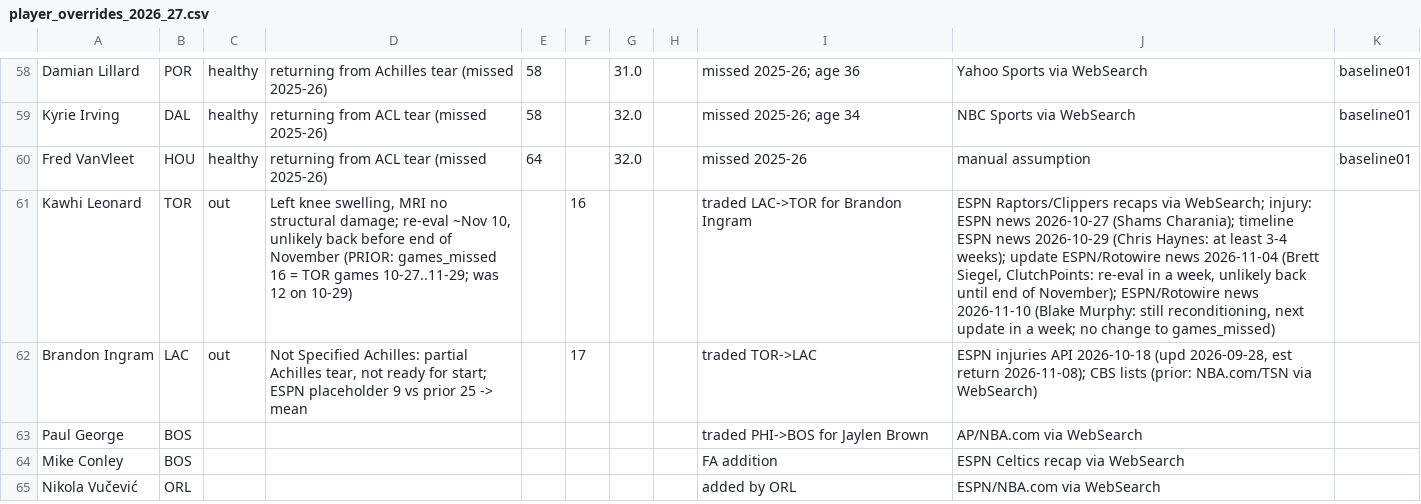
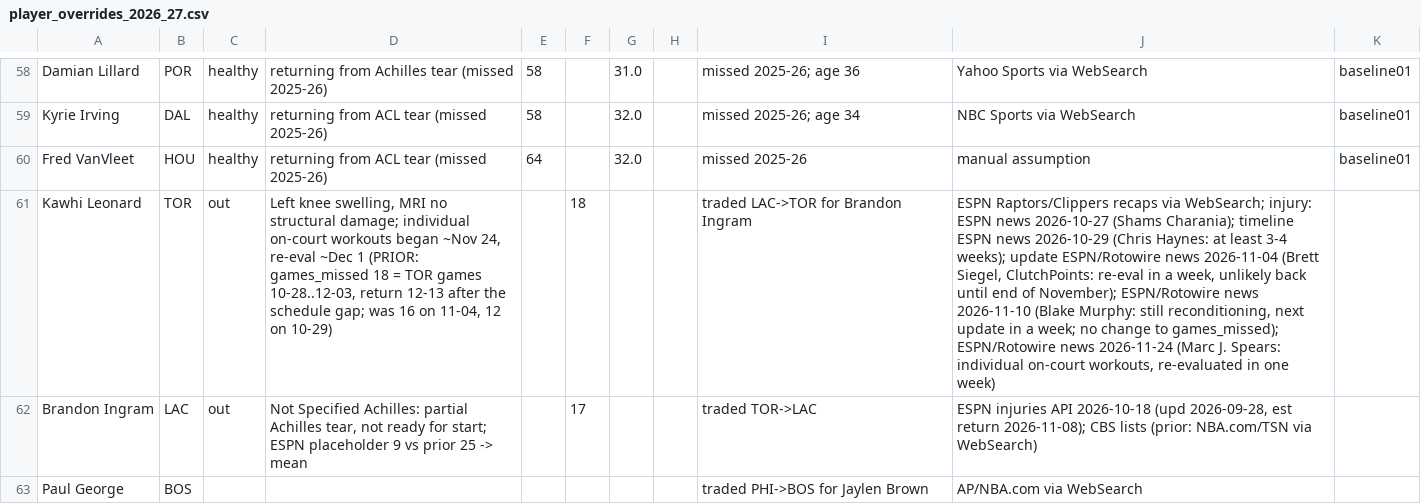
Before and after one commit to hmku/nba, a CSV file: data/manual/player_overrides_2026_27.csv, drawn as a sheet; only a part is shown, gaps mark what is left out; the shorter side is filled out with more unchanged rows; the diff names each change by its address in the sheet, - before the commit and + after, or states it on an @@ line.

```diff
--- a/data/manual/player_overrides_2026_27.csv
+++ b/data/manual/player_overrides_2026_27.csv
-D61: …structural damage; re-eval ~Nov 10, unlikely back before end of November (PRIOR: games_missed 16 = TOR games 10-27..11-29; was 12 on…
+D61: …structural damage; individual on-court workouts began ~Nov 24, re-eval ~Dec 1 (PRIOR: games_missed 18 = TOR games 10-28..12-03, return 12-13 after the schedule gap; was 16 on 11-04, 12 on…
-F61: 16
+F61: 18
-J61: …change to games_missed)
+J61: …change to games_missed); ESPN/Rotowire news 2026-11-24 (Marc J. Spears: individual on-court workouts, re-evaluated in one week)
```
Also changed, not shown: data/processed/projections_2026_27.base.csv, data/processed/projections_2026_27.csv, 24 other files.
